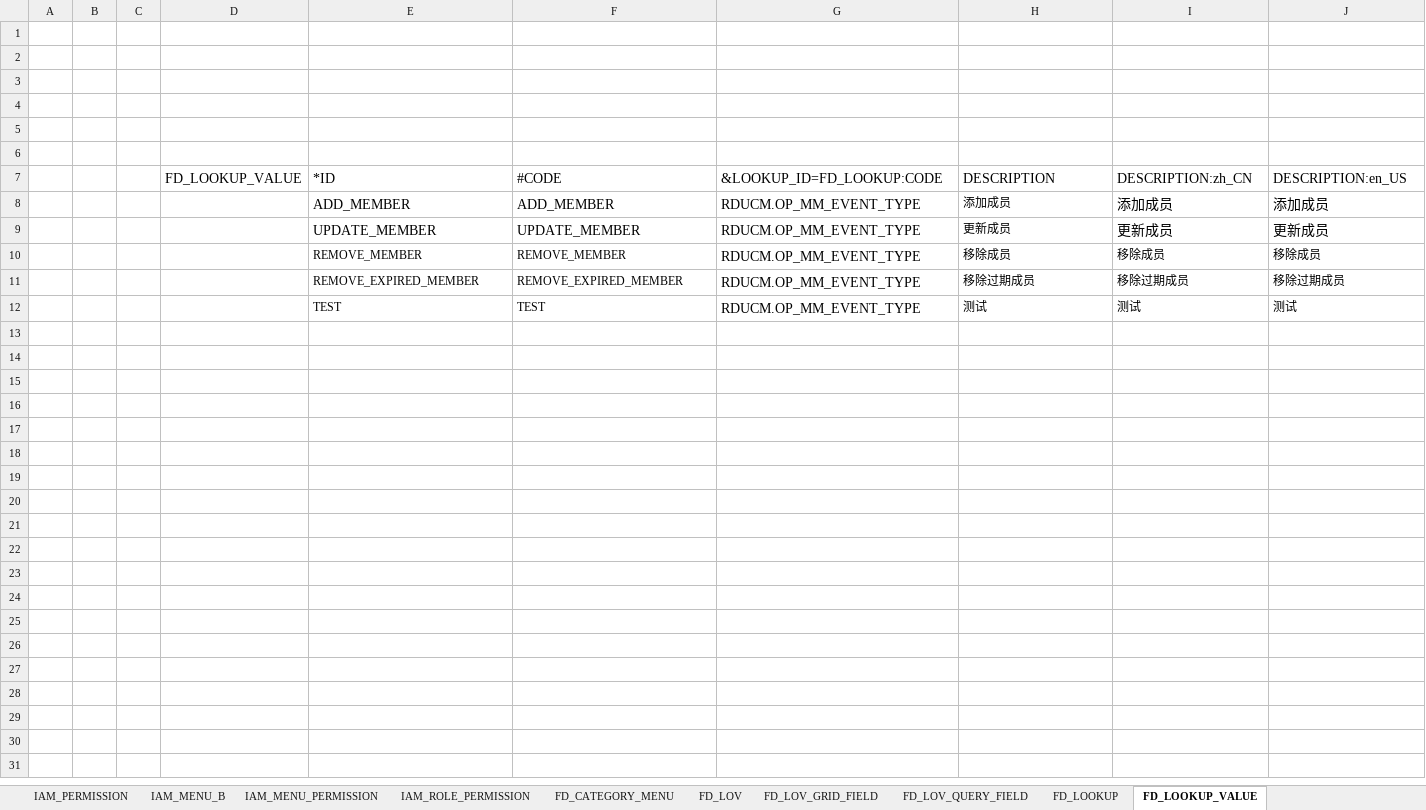
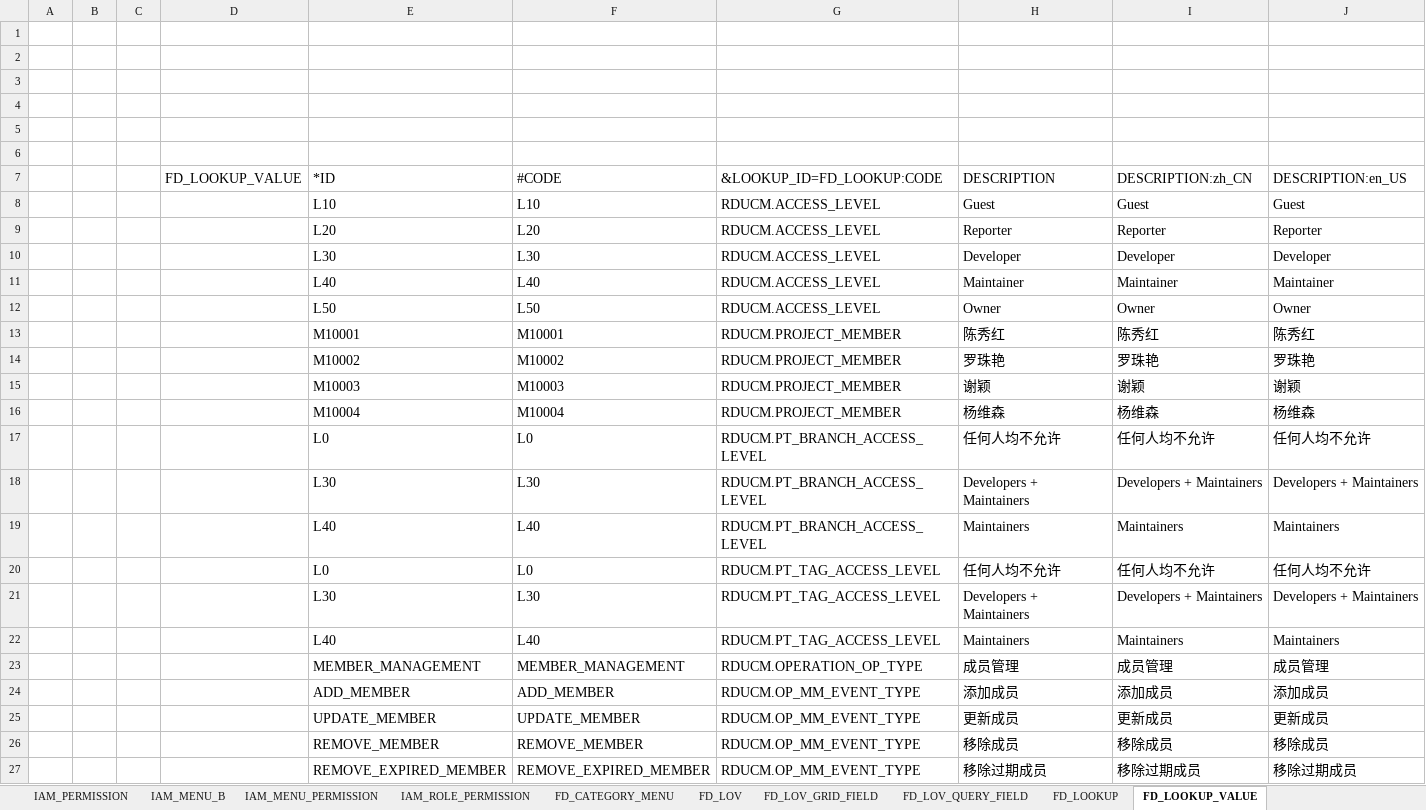
Before and after one commit to open-hand/code-repo-service, an Excel workbook: src/main/resources/script/meta/micro-service-init-data.xlsx, sheet FD_LOOKUP_VALUE, drawn as a sheet; values as stored, in another font and other column widths than the file's, no borders; removed rows and columns are numbered as before the commit, all else as after; the diff names each change by its address in the sheet, - before the commit and + after, or states it on an @@ line.

Commit message:
[ADD] 更新快码初始化脚本

```diff
--- a/src/main/resources/script/meta/micro-service-init-data.xlsx (sheet FD_LOOKUP_VALUE)
+++ b/src/main/resources/script/meta/micro-service-init-data.xlsx (sheet FD_LOOKUP_VALUE)
+row 8:  |  |  |  | L10 | L10 | RDUCM.ACCESS_LEVEL | Guest | Guest | Guest
+row 9:  |  |  |  | L20 | L20 | RDUCM.ACCESS_LEVEL | Reporter | Reporter | Reporter
+row 10:  |  |  |  | L30 | L30 | RDUCM.ACCESS_LEVEL | Developer | Developer | Developer
+row 11:  |  |  |  | L40 | L40 | RDUCM.ACCESS_LEVEL | Maintainer | Maintainer | Maintainer
+row 12:  |  |  |  | L50 | L50 | RDUCM.ACCESS_LEVEL | Owner | Owner | Owner
+row 13:  |  |  |  | M10001 | M10001 | RDUCM.PROJECT_MEMBER | 陈秀红 | 陈秀红 | 陈秀红
+row 14:  |  |  |  | M10002 | M10002 | RDUCM.PROJECT_MEMBER | 罗珠艳 | 罗珠艳 | 罗珠艳
+row 15:  |  |  |  | M10003 | M10003 | RDUCM.PROJECT_MEMBER | 谢颖 | 谢颖 | 谢颖
+row 16:  |  |  |  | M10004 | M10004 | RDUCM.PROJECT_MEMBER | 杨维森 | 杨维森 | 杨维森
+row 17:  |  |  |  | L0 | L0 | RDUCM.PT_BRANCH_ACCESS_LEVEL | 任何人均不允许 | 任何人均不允许 | 任何人均不允许
+row 18:  |  |  |  | L30 | L30 | RDUCM.PT_BRANCH_ACCESS_LEVEL | Developers + Maintainers | Developers + Maintainers | Developers + Maintainers
+row 19:  |  |  |  | L40 | L40 | RDUCM.PT_BRANCH_ACCESS_LEVEL | Maintainers | Maintainers | Maintainers
+row 20:  |  |  |  | L0 | L0 | RDUCM.PT_TAG_ACCESS_LEVEL | 任何人均不允许 | 任何人均不允许 | 任何人均不允许
+row 21:  |  |  |  | L30 | L30 | RDUCM.PT_TAG_ACCESS_LEVEL | Developers + Maintainers | Developers + Maintainers | Developers + Maintainers
+row 22:  |  |  |  | L40 | L40 | RDUCM.PT_TAG_ACCESS_LEVEL | Maintainers | Maintainers | Maintainers
+row 23:  |  |  |  | MEMBER_MANAGEMENT | MEMBER_MANAGEMENT | RDUCM.OPERATION_OP_TYPE | 成员管理 | 成员管理 | 成员管理
@@ H24:H25 text size: larger @@
@@ E26:F27 text size: larger @@
@@ H26:J27 text size: larger @@
-row 12:  |  |  |  | TEST | TEST | RDUCM.OP_MM_EVENT_TYPE | 测试 | 测试 | 测试
```
Also changed, not shown: sheet FD_LOOKUP.
